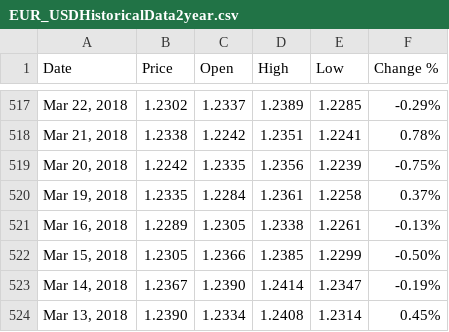
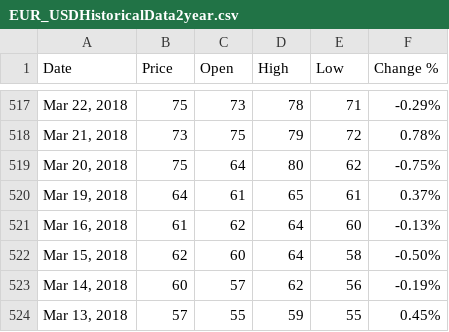
Before and after one commit to hindong/stockchart, a CSV file: EUR_USDHistoricalData2year.csv, drawn as a sheet; only a part is shown, gaps mark what is left out; the diff covers the shown part only.

```diff
--- a/EUR_USDHistoricalData2year.csv
+++ b/EUR_USDHistoricalData2year.csv
@@ -517,8 +517,8 @@
-"Mar 22, 2018","1.2302","1.2337","1.2389","1.2285","-0.29%"
-"Mar 21, 2018","1.2338","1.2242","1.2351","1.2241","0.78%"
-"Mar 20, 2018","1.2242","1.2335","1.2356","1.2239","-0.75%"
-"Mar 19, 2018","1.2335","1.2284","1.2361","1.2258","0.37%"
-"Mar 16, 2018","1.2289","1.2305","1.2338","1.2261","-0.13%"
-"Mar 15, 2018","1.2305","1.2366","1.2385","1.2299","-0.50%"
-"Mar 14, 2018","1.2367","1.2390","1.2414","1.2347","-0.19%"
-"Mar 13, 2018","1.2390","1.2334","1.2408","1.2314","0.45%"
+"Mar 22, 2018","75","73","78","71","-0.29%"
+"Mar 21, 2018","73","75","79","72","0.78%"
+"Mar 20, 2018","75","64","80","62","-0.75%"
+"Mar 19, 2018","64","61","65","61","0.37%"
+"Mar 16, 2018","61","62","64","60","-0.13%"
+"Mar 15, 2018","62","60","64","58","-0.50%"
+"Mar 14, 2018","60","57","62","56","-0.19%"
+"Mar 13, 2018","57","55","59","55","0.45%"
```
Also changed, not shown: 69 edited cells elsewhere in this file.
